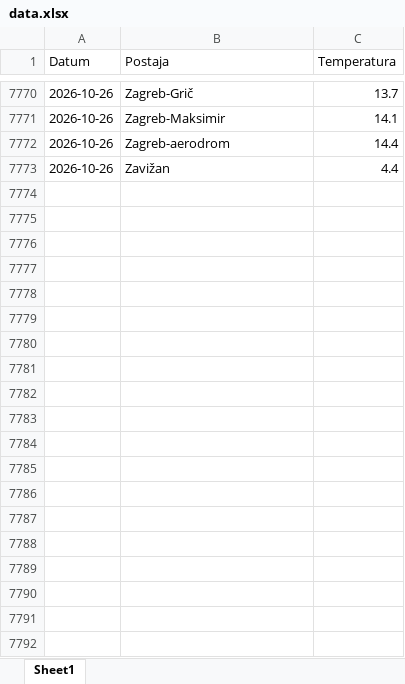
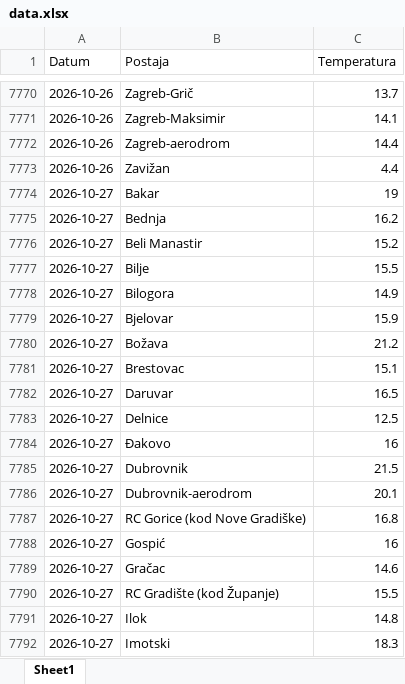
Before and after one commit to tomarakic-ops/meteo-scraper, an Excel workbook: data.xlsx, sheet Sheet1, drawn as a sheet; only a part is shown, gaps mark what is left out; values as stored, in another font and other column widths than the file's, no borders; the diff covers the shown part only; the diff names each change by its address in the sheet, - before the commit and + after, or states it on an @@ line.

```diff
--- a/data.xlsx (sheet Sheet1)
+++ b/data.xlsx (sheet Sheet1)
+row 7774: 2026-10-27 | Bakar | 19
+row 7775: 2026-10-27 | Bednja | 16.2
+row 7776: 2026-10-27 | Beli Manastir | 15.2
+row 7777: 2026-10-27 | Bilje | 15.5
+row 7778: 2026-10-27 | Bilogora | 14.9
+row 7779: 2026-10-27 | Bjelovar | 15.9
+row 7780: 2026-10-27 | Božava | 21.2
+row 7781: 2026-10-27 | Brestovac | 15.1
+row 7782: 2026-10-27 | Daruvar | 16.5
+row 7783: 2026-10-27 | Delnice | 12.5
+row 7784: 2026-10-27 | Đakovo | 16
+row 7785: 2026-10-27 | Dubrovnik | 21.5
+row 7786: 2026-10-27 | Dubrovnik-aerodrom | 20.1
+row 7787: 2026-10-27 | RC Gorice (kod Nove Gradiške) | 16.8
+row 7788: 2026-10-27 | Gospić | 16
+row 7789: 2026-10-27 | Gračac | 14.6
+row 7790: 2026-10-27 | RC Gradište (kod Županje) | 15.5
+row 7791: 2026-10-27 | Ilok | 14.8
+row 7792: 2026-10-27 | Imotski | 18.3
```
Also changed, not shown: 46 added rows elsewhere in this sheet.
